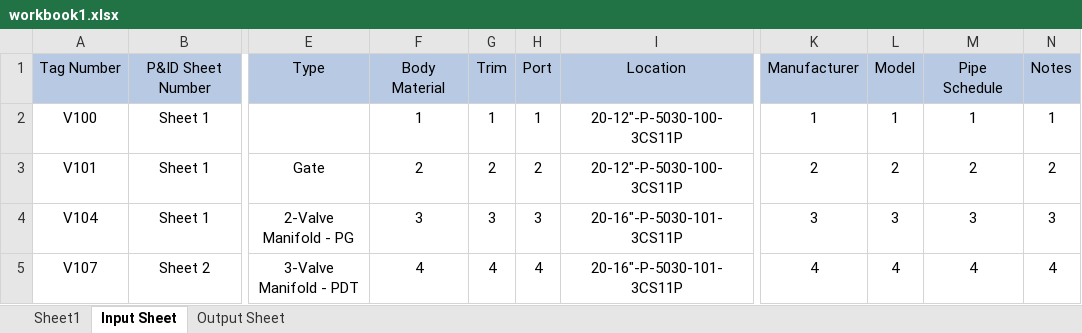
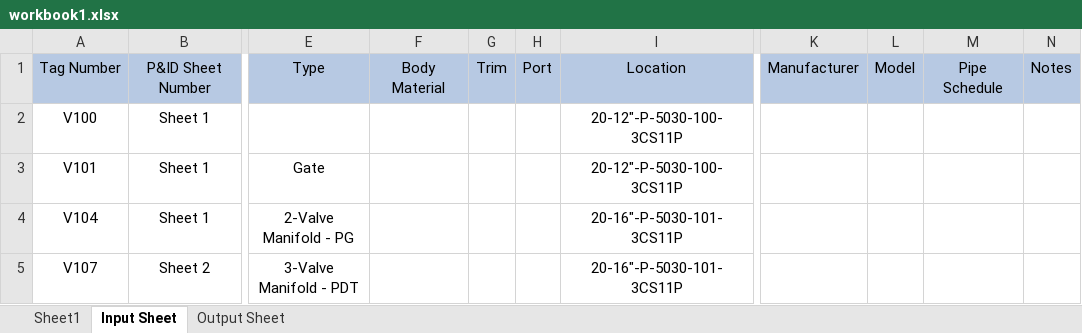
Before and after one commit to Mondkurry/MTR-EasyExcelTool, an Excel workbook: workbook1.xlsx, sheet Input Sheet, drawn as a sheet; only a part is shown, gaps mark what is left out; values as stored, in another font and other column widths than the file's, no borders; the diff covers the shown part only; the diff names each change by its address in the sheet, - before the commit and + after, or states it on an @@ line.

```diff
--- a/workbook1.xlsx (sheet Input Sheet)
+++ b/workbook1.xlsx (sheet Input Sheet)
-F2: 1
+F2: (empty)
-G2: 1
+G2: (empty)
-H2: 1
+H2: (empty)
-K2: 1
+K2: (empty)
-L2: 1
+L2: (empty)
-M2: 1
+M2: (empty)
-N2: 1
+N2: (empty)
-F3: 2
+F3: (empty)
-G3: 2
+G3: (empty)
-H3: 2
+H3: (empty)
-K3: 2
+K3: (empty)
-L3: 2
+L3: (empty)
-M3: 2
+M3: (empty)
-N3: 2
+N3: (empty)
-F4: 3
+F4: (empty)
-G4: 3
+G4: (empty)
-H4: 3
+H4: (empty)
-K4: 3
+K4: (empty)
-L4: 3
+L4: (empty)
-M4: 3
+M4: (empty)
-N4: 3
+N4: (empty)
-F5: 4
+F5: (empty)
-G5: 4
+G5: (empty)
-H5: 4
+H5: (empty)
-K5: 4
+K5: (empty)
-L5: 4
+L5: (empty)
-M5: 4
+M5: (empty)
-N5: 4
+N5: (empty)
```
Also changed, not shown: 56 edited cells elsewhere in this sheet, 7 other files.
